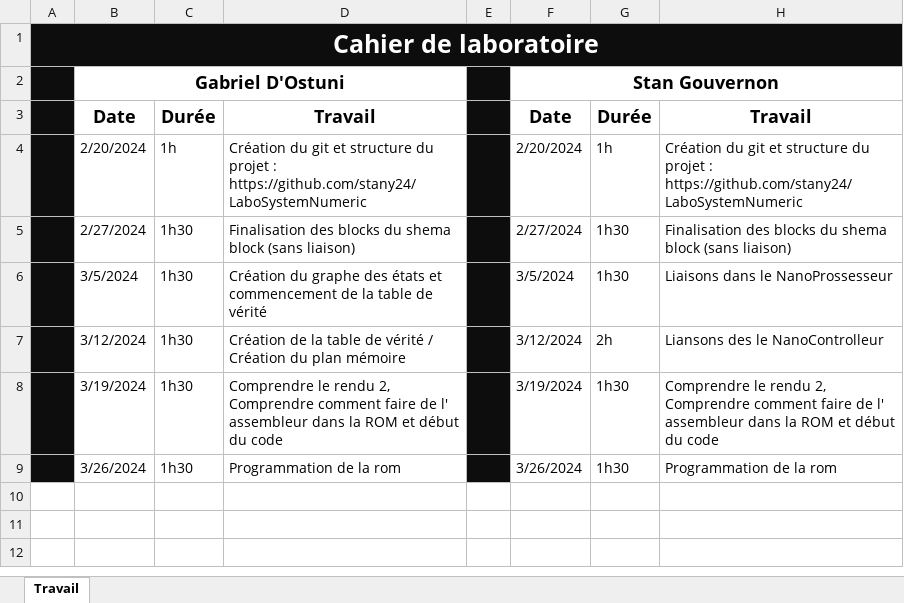
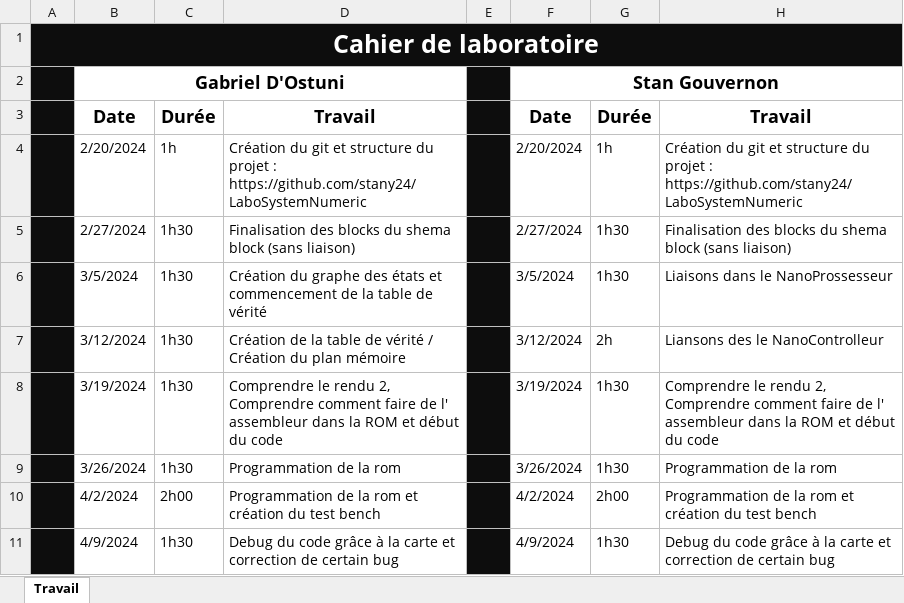
Before and after one commit to stany24/LaboSystemNumeric, an Excel workbook: Suivi.xlsx, sheet Travail, drawn as a sheet; values as stored, in another font and other column widths than the file's, no borders; the diff names each change by its address in the sheet, - before the commit and + after, or states it on an @@ line.

Commit message:
Mis à jour du suivi

```diff
--- a/Suivi.xlsx (sheet Travail)
+++ b/Suivi.xlsx (sheet Travail)
+row 10:  | 4/2/2024 | 2h00 | Programmation de la rom et création du test bench |  | 4/2/2024 | 2h00 | Programmation de la rom et création du test bench
+row 11:  | 4/9/2024 | 1h30 | Debug du code grâce à la carte et correction de certain bug |  | 4/9/2024 | 1h30 | Debug du code grâce à la carte et correction de certain bug
```
